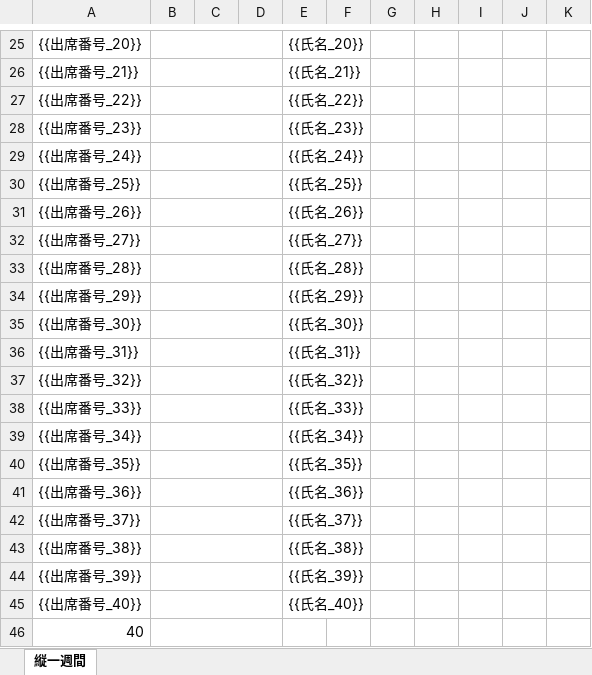
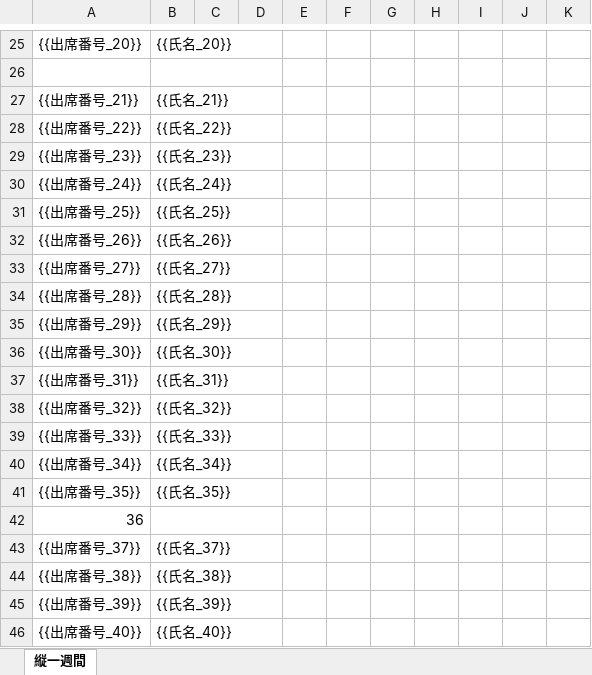
Before and after one commit to atariryuma/meiboTool, an Excel workbook: テンプレート/縦一週間.xlsx, sheet 縦一週間, drawn as a sheet; only a part is shown, gaps mark what is left out; values as stored, in another font and other column widths than the file's, no cell formats; conditional formats not drawn; removed rows and columns are numbered as before the commit, all else as after; rows hold the shown columns only; the diff covers the shown part only; the diff names each change by its address in the sheet, - before the commit and + after, or states it on an @@ line.

```diff
--- a/テンプレート/縦一週間.xlsx (sheet 縦一週間)
+++ b/テンプレート/縦一週間.xlsx (sheet 縦一週間)
-column B, empty
-column C, empty
-column D, empty
+column C, empty
+column D, empty
+column E, empty
+B25:D25 merged
+row 26: (empty)
+B27:D27 merged
+B28:D28 merged
+B29:D29 merged
+B30:D30 merged
+B31:D31 merged
+B32:D32 merged
+B33:D33 merged
+B34:D34 merged
+B35:D35 merged
+B36:D36 merged
+B37:D37 merged
+B38:D38 merged
+B39:D39 merged
+B40:D40 merged
+B41:D41 merged
-row 41: {{出席番号_36}} |  |  |  | {{氏名_36}}
+row 42: 36
+B43:D43 merged
+B44:D44 merged
+B45:D45 merged
+B46:D46 merged
-row 46: 40
```
Also changed, not shown: 9 edited cells and merged cells elsewhere in this sheet, cell formats, テンプレート/ラベル_小.xlsx, テンプレート/ラベル_特大.xlsx, 17 other files.
